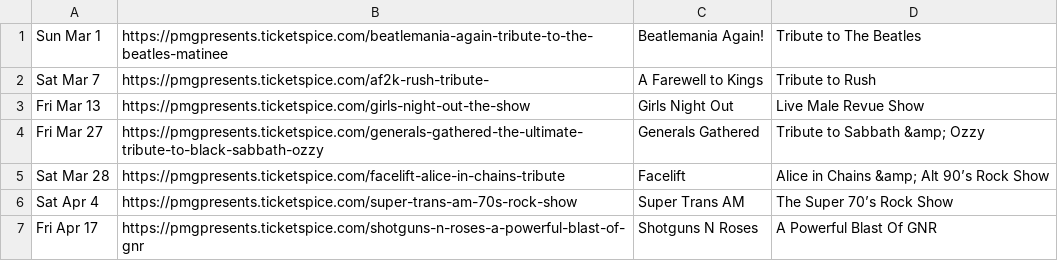
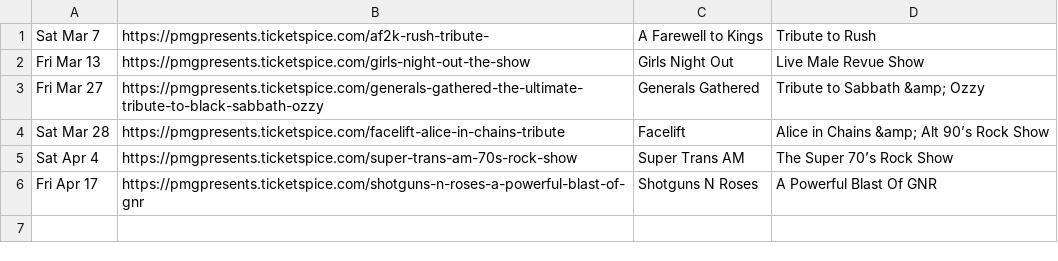
Before and after one commit to BenSchomp/pmg, a CSV file: mailchimp/show-calendar/calendar-data.csv, drawn as a sheet; the diff names each change by its address in the sheet, - before the commit and + after, or states it on an @@ line.

```diff
--- a/mailchimp/show-calendar/calendar-data.csv
+++ b/mailchimp/show-calendar/calendar-data.csv
-row 1: Sun Mar 1 | https://pmgpresents.ticketspice.com/beatlemania-again-tribute-to-the-beatles-matinee | Beatlemania Again! | Tribute to The Beatles
```
Also changed, not shown: 7 other files.
